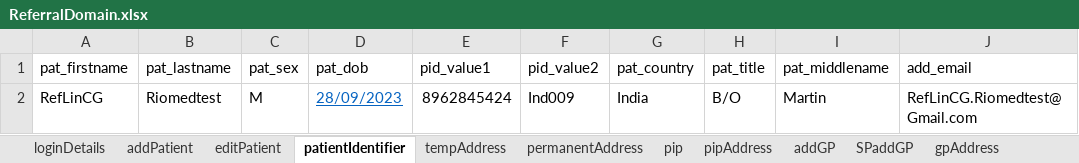
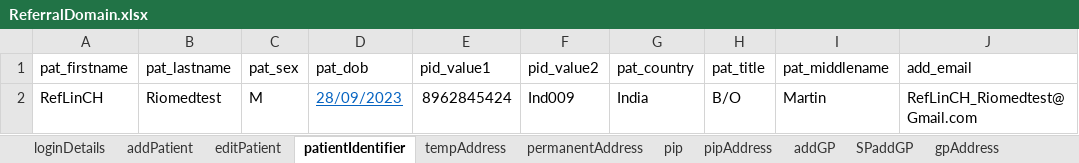
Before and after one commit to manojvyavahare27/C4Automation, an Excel workbook: ExcelFiles/ReferralDomain.xlsx, sheet patientIdentifier, drawn as a sheet; values as stored, in another font and other column widths than the file's, no borders; the diff names each change by its address in the sheet, - before the commit and + after, or states it on an @@ line.

Commit message:
change email format

```diff
--- a/ExcelFiles/ReferralDomain.xlsx (sheet patientIdentifier)
+++ b/ExcelFiles/ReferralDomain.xlsx (sheet patientIdentifier)
-A2 (pat_firstname): RefLinCG
+A2 (pat_firstname): RefLinCH
-J2 (add_email): RefLinCG.Riomedtest@Gmail.com
+J2 (add_email): RefLinCH_Riomedtest@Gmail.com
```
Also changed, not shown: sheet addPatient, sheet permanentAddress, sheet tempAddress, sheet editPatient, ExcelFiles/PharmacyDomain.xlsx.
